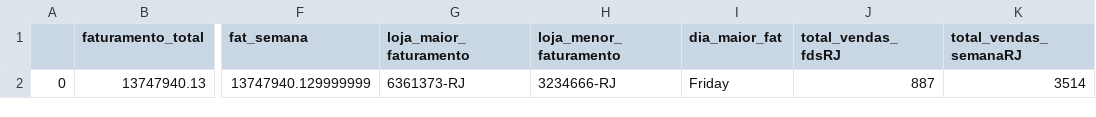
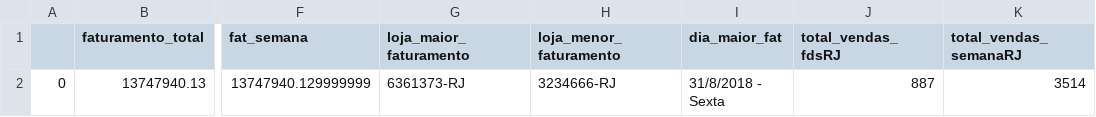
Before and after one commit to vinicvaz/Linx-DataAnalysis, a CSV file: Outputs/Offline_Data/Off_Output_Horizontal.csv, drawn as a sheet; only a part is shown, gaps mark what is left out; the diff names each change by its address in the sheet, - before the commit and + after, or states it on an @@ line.

```diff
--- a/Outputs/Offline_Data/Off_Output_Horizontal.csv
+++ b/Outputs/Offline_Data/Off_Output_Horizontal.csv
-I2 (dia_maior_fat): Friday
+I2 (dia_maior_fat): 31/8/2018 - Sexta
```
Also changed, not shown: Outputs/Offline_Data/Off_Output_Vertical.csv, Outputs/Online_Data/On_Output_Horizontal.csv, 2 other files.
